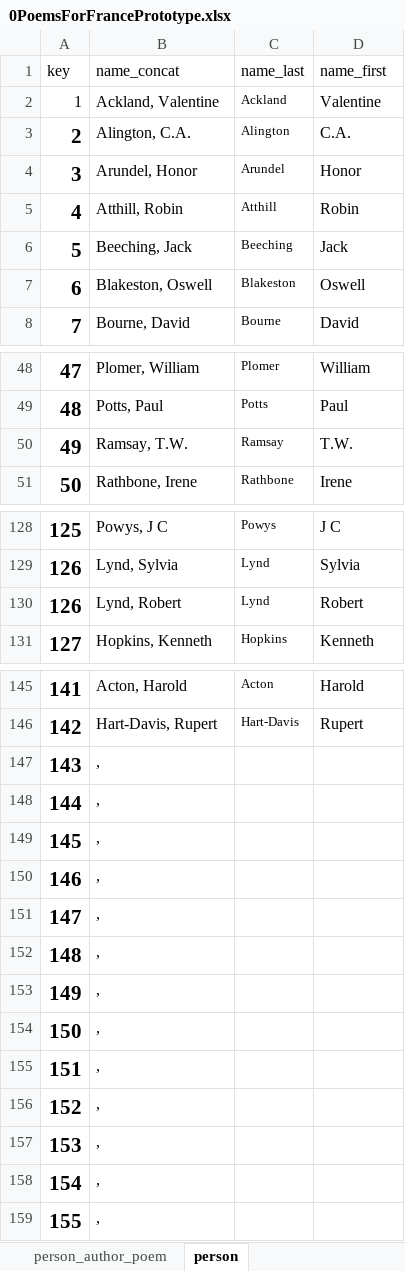
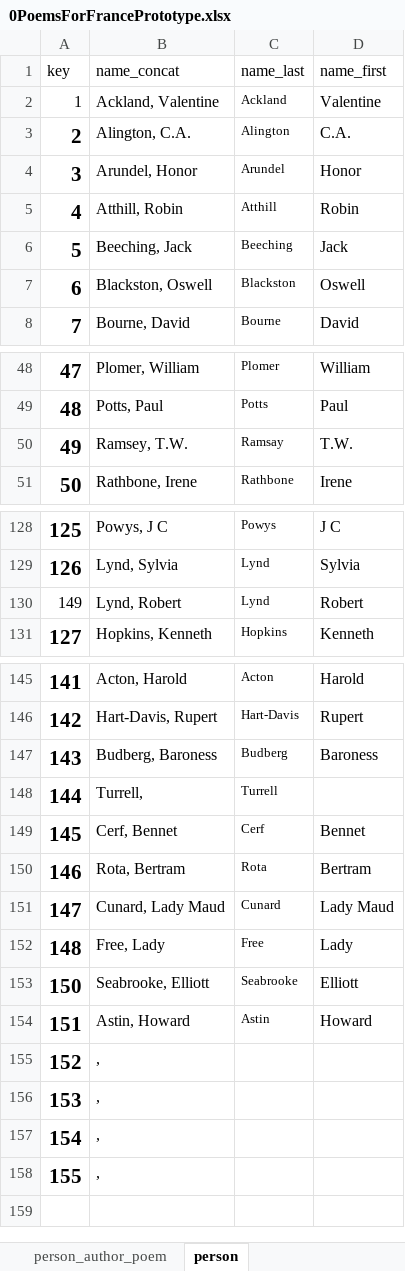
Before and after one commit to merelister/FME, an Excel workbook: 0PoemsForFrancePrototype.xlsx, sheet person, drawn as a sheet; only a part is shown, gaps mark what is left out; values as stored, in another font and other column widths than the file's, no borders; conditional formats not drawn; removed rows and columns are numbered as before the commit, all else as after; the diff names each change by its address in the sheet, - before the commit and + after, or states it on an @@ line.

```diff
--- a/0PoemsForFrancePrototype.xlsx (sheet person)
+++ b/0PoemsForFrancePrototype.xlsx (sheet person)
-B7 (name_concat): Blakeston, Oswell
+B7 (name_concat): Blackston, Oswell
-C7 (name_last): Blakeston
+C7 (name_last): Blackston
-B50 (name_concat): Ramsay, T.W.
+B50 (name_concat): Ramsey, T.W.
@@ column A (key) renumbered between rows 130 and 158 @@
-A130 bold: on
+A130 bold: off, text size: smaller
+row 147: 143 | Budberg, Baroness | Budberg | Baroness
+row 148: 144 | Turrell, | Turrell
+row 149: 145 | Cerf, Bennet | Cerf | Bennet
+row 150: 146 | Rota, Bertram | Rota | Bertram
+row 151: 147 | Cunard, Lady Maud | Cunard | Lady Maud
+row 152: 148 | Free, Lady | Free | Lady
+row 153: 150 | Seabrooke, Elliott | Seabrooke | Elliott
+row 154: 151 | Astin, Howard | Astin | Howard
-row 151: 147 | ,
-row 152: 148 | ,
-row 153: 149 | ,
-row 154: 150 | ,
-row 155: 151 | ,
-row 156: 152 | ,
-row 157: 153 | ,
-row 158: 154 | ,
-row 159: 155 | ,
```
Also changed, not shown: sheet letter_mention_publication, sheet letter, sheet poem, sheet publication, sheet letter_mention_person, sheet letter_mention_poem_cleaned, 2 more sheets, formulas that keep their value.
